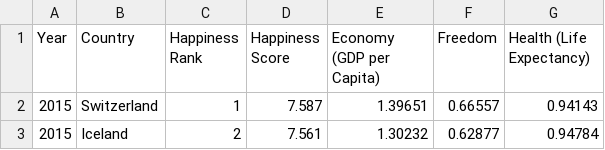
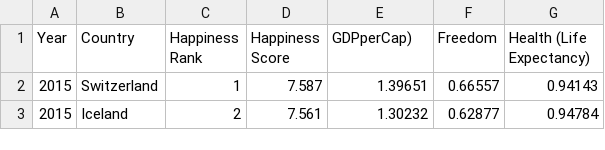
Before and after one commit to mazm0002/-FIT3179, a CSV file: data/Happiness_index_2.csv, drawn as a sheet; only a part is shown.

Commit message:
Update Happiness_index_2.csv

```diff
--- a/data/Happiness_index_2.csv
+++ b/data/Happiness_index_2.csv
@@ -1,2 +1,2 @@
-Year,Country,Happiness Rank,Happiness Score,Economy (GDP per Capita),Freedom,Health (Life Expectancy)
+Year,Country,Happiness Rank,Happiness Score,GDPperCap),Freedom,Health (Life Expectancy)
 2015,Switzerland,1,7.587,1.39651,0.66557,0.94143
```
